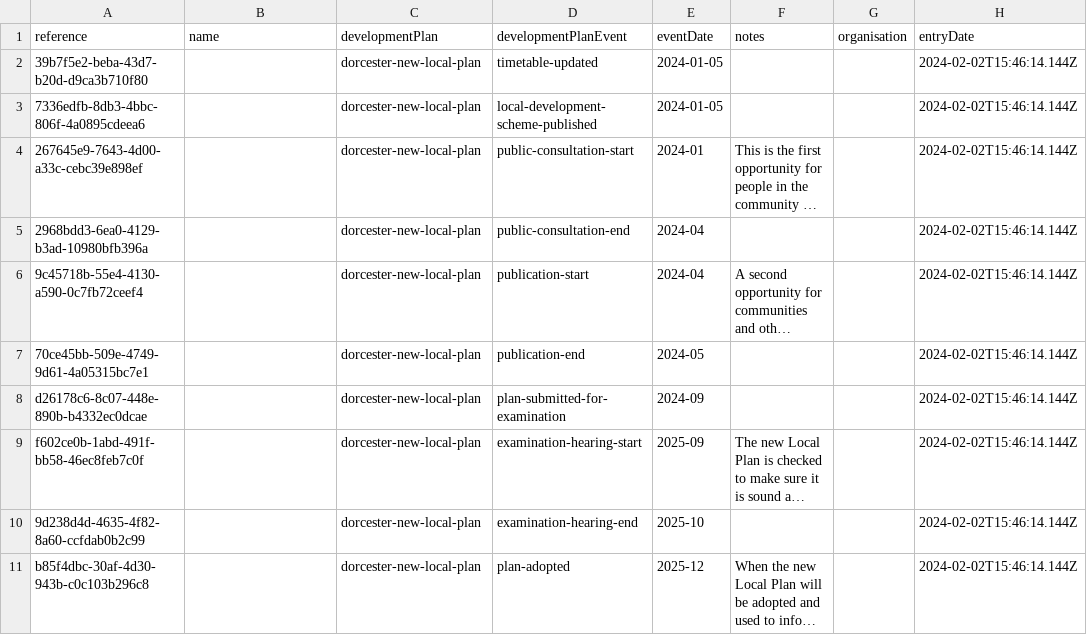
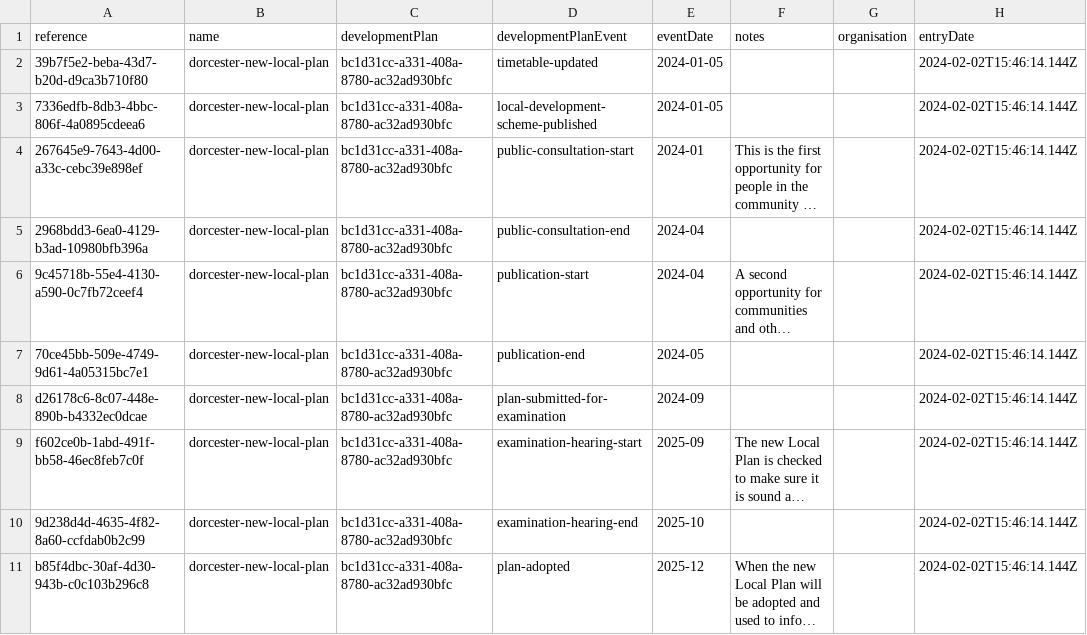
Before and after one commit to digital-land/local-plans-timetable, a CSV file: assets/timetable.csv, drawn as a sheet; only a part is shown; long unchanged cells end in …; the diff names each change by its address in the sheet, - before the commit and + after, or states it on an @@ line.

```diff
--- a/assets/timetable.csv
+++ b/assets/timetable.csv
-B2:B11 (name): (empty)
+B2:B11 (name): dorcester-new-local-plan
-C2:C11 (developmentPlan): dorcester-new-local-plan
+C2:C11 (developmentPlan): bc1d31cc-a331-408a-8780-ac32ad930bfc
```
Also changed, not shown: assets/development-plan.csv, 6 other files.
